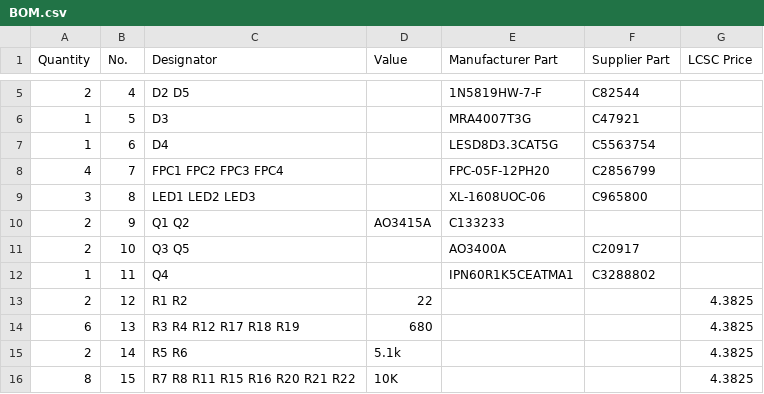
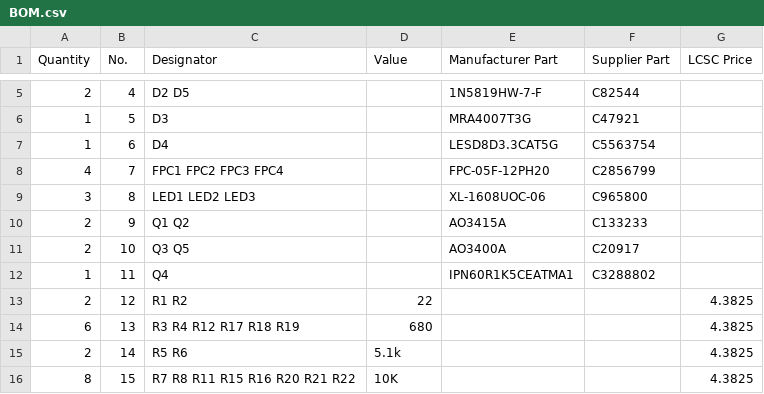
Before and after one commit to silkscreen-studio/MOVEA-EWOD-demonstration-device, a CSV file: BOM.csv, drawn as a sheet; only a part is shown, gaps mark what is left out.

Commit message:
Update BOM.csv

```diff
--- a/BOM.csv
+++ b/BOM.csv
@@ -9,3 +9,3 @@ Quantity,No.,Designator,Value,Manufacturer Part,Supplier Part,LCSC Price
 3,8,LED1 LED2 LED3,,XL-1608UOC-06,C965800,
-2,9,Q1 Q2,AO3415A,C133233,
+2,9,Q1 Q2,,AO3415A,C133233,
 2,10,Q3 Q5,,AO3400A,C20917,
```
